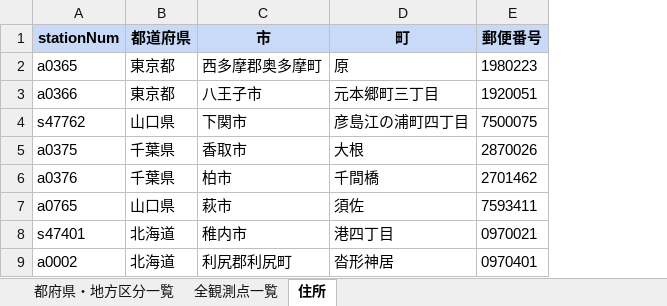
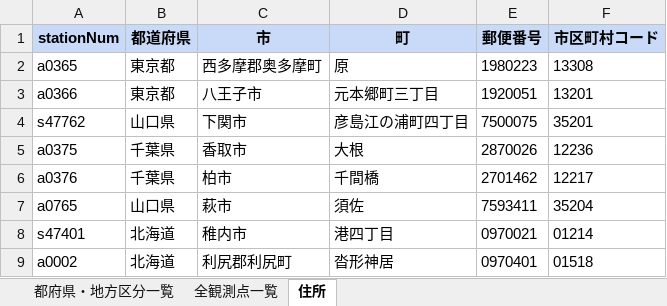
Before and after one commit to hazigin/Japanese_Meteorological_data, an Excel workbook: 観測地点一覧.xlsx, sheet 住所, drawn as a sheet; only a part is shown; values as stored, in another font and other column widths than the file's, no borders; charts and pictures not drawn; the diff names each change by its address in the sheet, - before the commit and + after, or states it on an @@ line.

Commit message:
add cd

```diff
--- a/観測地点一覧.xlsx (sheet 住所)
+++ b/観測地点一覧.xlsx (sheet 住所)
+column F (市区町村コード), rows 2-9: 13308 | 13201 | 35201 | 12236 | 12217 | 35204 | 01214 | 01518
```
Also changed, not shown: charts or pictures.
